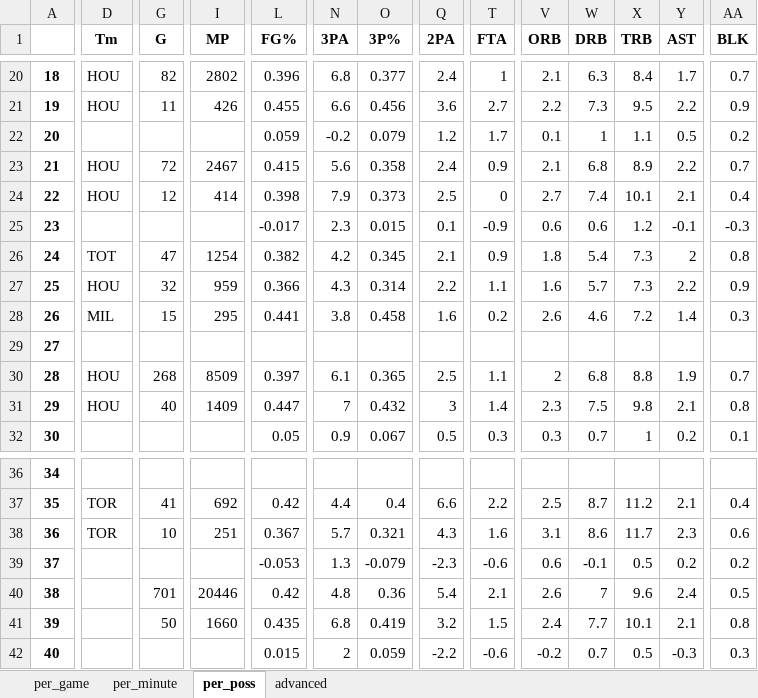
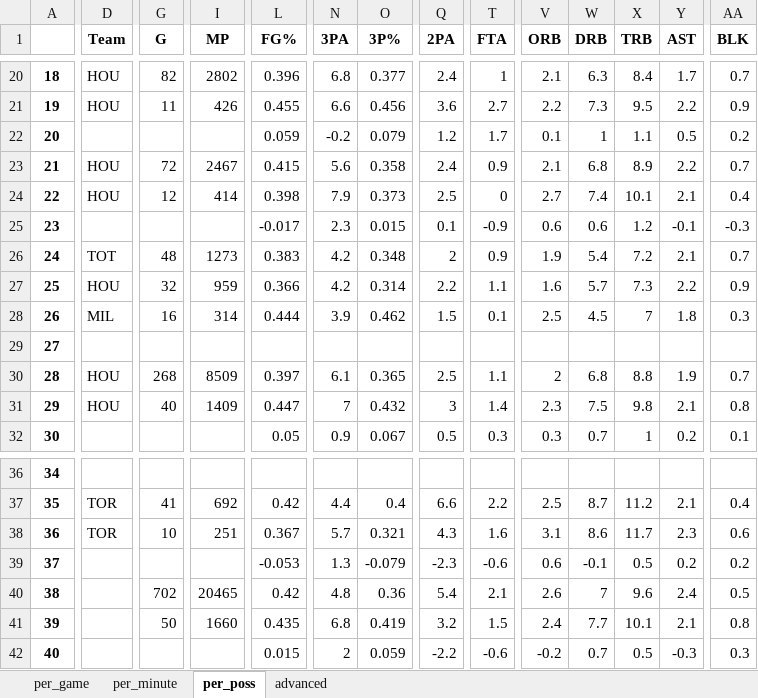
Before and after one commit to pkratz22/rsvsps, an Excel workbook: output/tuckepj01.xlsx, sheet per_poss, drawn as a sheet; only a part is shown, gaps mark what is left out; values as stored, in another font and other column widths than the file's, no borders; the diff covers the shown part only; the diff names each change by its address in the sheet, - before the commit and + after, or states it on an @@ line.

```diff
--- a/output/tuckepj01.xlsx (sheet per_poss)
+++ b/output/tuckepj01.xlsx (sheet per_poss)
-D1: Tm
+D1: Team
-G26 (G): 47
+G26 (G): 48
-I26 (MP): 1254
+I26 (MP): 1273
-L26 (FG%): 0.382
+L26 (FG%): 0.383
-O26 (3P%): 0.345
+O26 (3P%): 0.348
-Q26 (2PA): 2.1
+Q26 (2PA): 2
-V26 (ORB): 1.8
+V26 (ORB): 1.9
-X26 (TRB): 7.3
+X26 (TRB): 7.2
-Y26 (AST): 2
+Y26 (AST): 2.1
-AA26 (BLK): 0.8
+AA26 (BLK): 0.7
-N27 (3PA): 4.3
+N27 (3PA): 4.2
-G28 (G): 15
+G28 (G): 16
-I28 (MP): 295
+I28 (MP): 314
-L28 (FG%): 0.441
+L28 (FG%): 0.444
-N28 (3PA): 3.8
+N28 (3PA): 3.9
-O28 (3P%): 0.458
+O28 (3P%): 0.462
-Q28 (2PA): 1.6
+Q28 (2PA): 1.5
-T28 (FTA): 0.2
+T28 (FTA): 0.1
-V28 (ORB): 2.6
+V28 (ORB): 2.5
-W28 (DRB): 4.6
+W28 (DRB): 4.5
-X28 (TRB): 7.2
+X28 (TRB): 7
-Y28 (AST): 1.4
+Y28 (AST): 1.8
-G40 (G): 701
+G40 (G): 702
-I40 (MP): 20446
+I40 (MP): 20465
```
Also changed, not shown: 17 edited cells elsewhere in this sheet, sheet advanced, sheet per_minute, sheet per_game, output/abdulka01.xlsx, output/cousybo01.xlsx, 8 other files.
